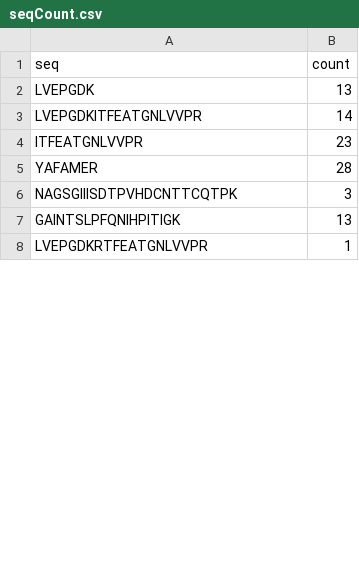
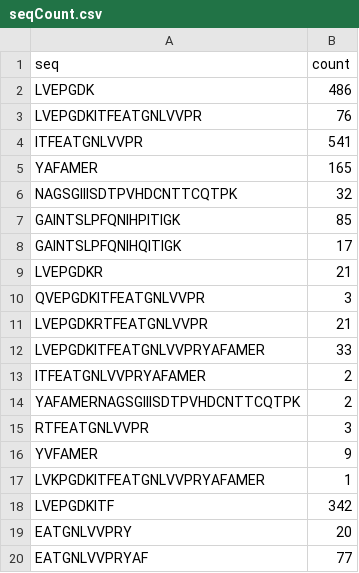
Before and after one commit to vicentepese/PSM-Influenza, a CSV file: Outputs/seqCount.csv, drawn as a sheet; only a part is shown; the diff covers the shown part only.

```diff
--- a/Outputs/seqCount.csv
+++ b/Outputs/seqCount.csv
@@ -1,8 +1,20 @@
 seq,count
-LVEPGDK,13
-LVEPGDKITFEATGNLVVPR,14
-ITFEATGNLVVPR,23
-YAFAMER,28
-NAGSGIIISDTPVHDCNTTCQTPK,3
-GAINTSLPFQNIHPITIGK,13
-LVEPGDKRTFEATGNLVVPR,1
+LVEPGDK,486
+LVEPGDKITFEATGNLVVPR,76
+ITFEATGNLVVPR,541
+YAFAMER,165
+NAGSGIIISDTPVHDCNTTCQTPK,32
+GAINTSLPFQNIHPITIGK,85
+GAINTSLPFQNIHQITIGK,17
+LVEPGDKR,21
+QVEPGDKITFEATGNLVVPR,3
+LVEPGDKRTFEATGNLVVPR,21
+LVEPGDKITFEATGNLVVPRYAFAMER,33
+ITFEATGNLVVPRYAFAMER,2
+YAFAMERNAGSGIIISDTPVHDCNTTCQTPK,2
+RTFEATGNLVVPR,3
+YVFAMER,9
+LVKPGDKITFEATGNLVVPRYAFAMER,1
+LVEPGDKITF,342
+EATGNLVVPRY,20
+EATGNLVVPRYAF,77
```
Also changed, not shown: 63 added rows and 2 edited cells elsewhere in this file, 7 other files.
